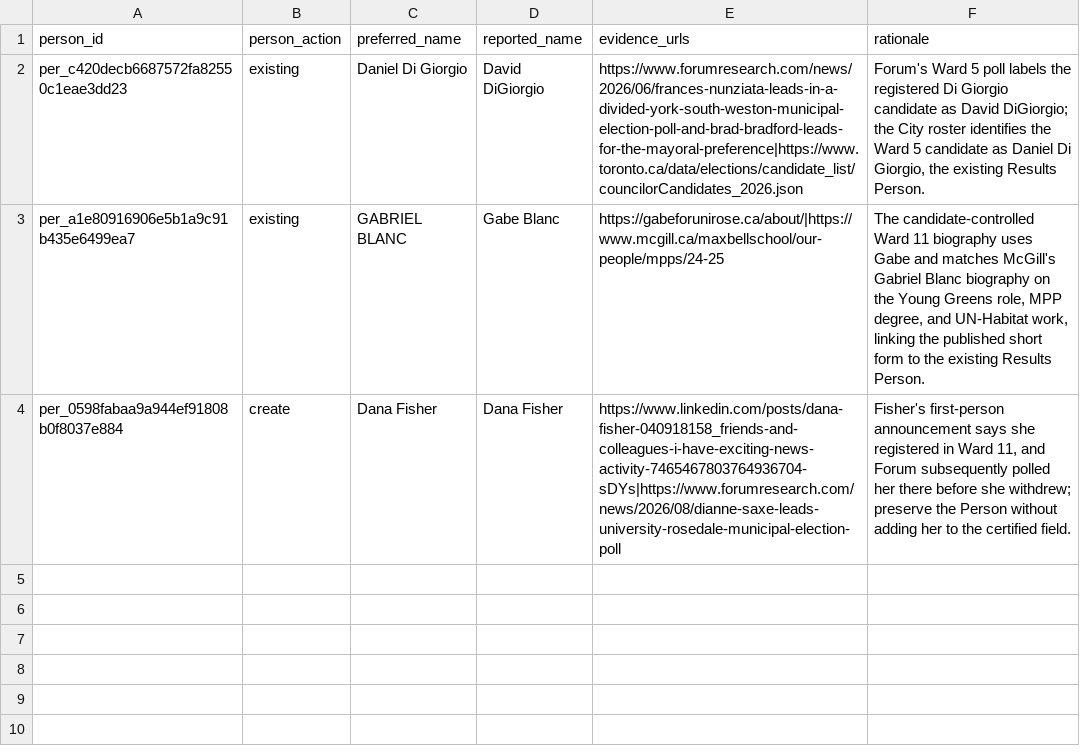
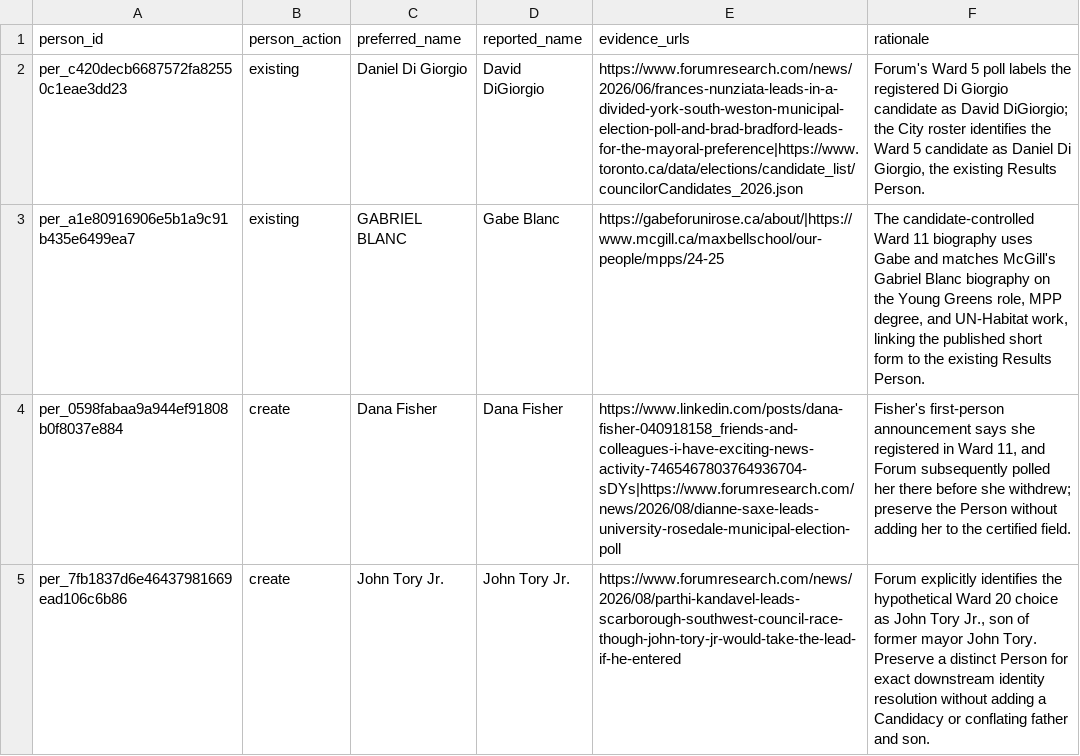
Before and after one commit to alexwolson/toronto-election-results, a CSV file: data/reference/person_alias_curations.csv, drawn as a sheet.

Commit message:
data: distinguish John Tory Jr. for poll identity

```diff
--- a/data/reference/person_alias_curations.csv
+++ b/data/reference/person_alias_curations.csv
@@ -4 +4,2 @@ per_a1e80916906e5b1a9c91b435e6499ea7,existing,GABRIEL BLANC,Gabe Blanc,https://g
 per_0598fabaa9a944ef91808b0f8037e884,create,Dana Fisher,Dana Fisher,https://www.linkedin.com/posts/dana-fisher-040918158_friends-and-colleagues-i-have-exciting-news-activity-7465467803764936704-sDYs|https://www.forumresearch.com/news/2026/08/dianne-saxe-leads-university-rosedale-municipal-election-poll,"Fisher's first-person announcement says she registered in Ward 11, and Forum subsequently polled her there before she withdrew; preserve the Person without adding her to the certified field."
+per_7fb1837d6e46437981669ead106c6b86,create,John Tory Jr.,John Tory Jr.,https://www.forumresearch.com/news/2026/08/parthi-kandavel-leads-scarborough-southwest-council-race-though-john-tory-jr-would-take-the-lead-if-he-entered,"Forum explicitly identifies the hypothetical Ward 20 choice as John Tory Jr., son of former mayor John Tory. Preserve a distinct Person for exact downstream identity resolution without adding a Candidacy or conflating father and son."
```
Also changed, not shown: data/out/people.csv, 4 other files.
